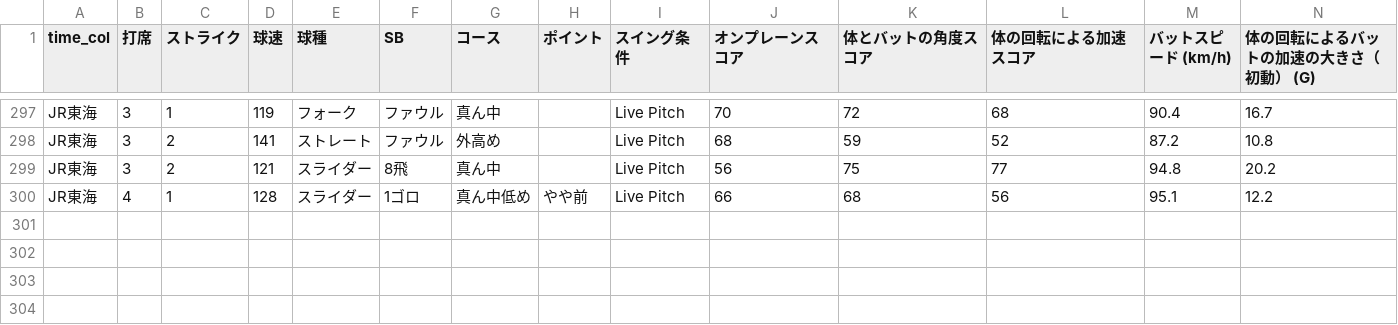
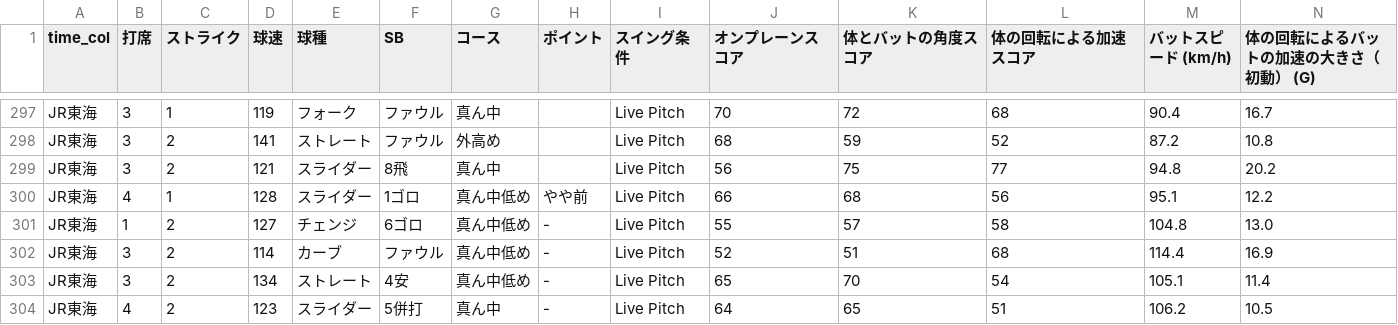
Before and after one commit to sakanatama-hub/Batting-feedback, a CSV file: game_data.csv, drawn as a sheet; only a part is shown, gaps mark what is left out; rows hold the shown columns only; the diff names each change by its address in the sheet, - before the commit and + after, or states it on an @@ line.

Commit message:
Update data 2026-04-11 05:16:27.231990

```diff
--- a/game_data.csv
+++ b/game_data.csv
+row 301: JR東海 | 1 | 2 | 127 | チェンジ | 6ゴロ | 真ん中低め | - | Live Pitch | 55 | 57 | 58 | 104.8 | 13.0
+row 302: JR東海 | 3 | 2 | 114 | カーブ | ファウル | 真ん中低め | - | Live Pitch | 52 | 51 | 68 | 114.4 | 16.9
+row 303: JR東海 | 3 | 2 | 134 | ストレート | 4安 | 真ん中低め | - | Live Pitch | 65 | 70 | 54 | 105.1 | 11.4
+row 304: JR東海 | 4 | 2 | 123 | スライダー | 5併打 | 真ん中 | - | Live Pitch | 64 | 65 | 51 | 106.2 | 10.5
```
